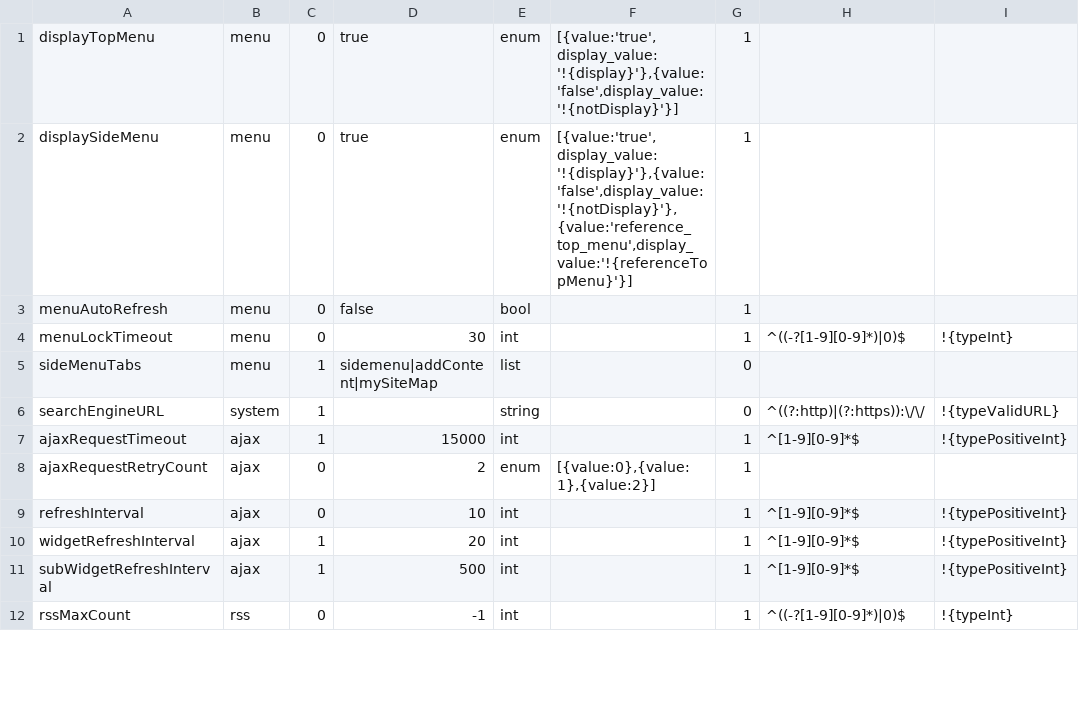
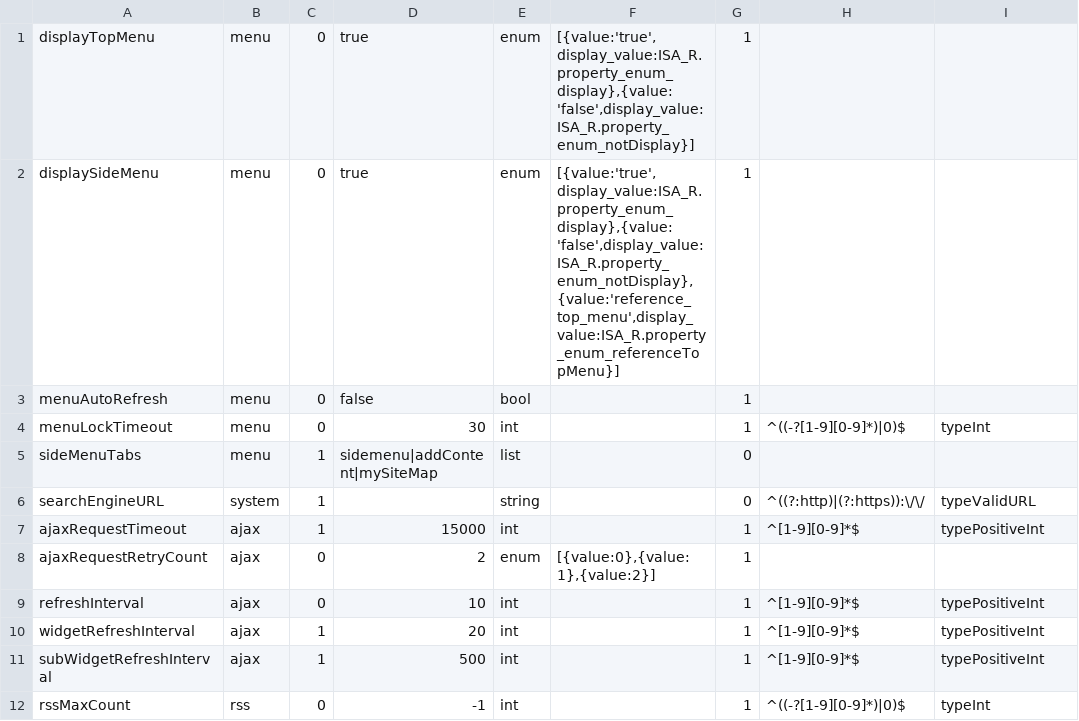
Before and after one commit to infoScoop/infoscoop, a CSV file: src/initdb/data/properties/import.csv, drawn as a sheet; only a part is shown; the diff covers the shown part only.

Commit message:
Issue 256: i18n resources must be contained in infoScoop Update issue 256 #127 remove messages which type is "property" from DB
git-svn-id: https://infoscoop.googlecode.com/svn/branches/3.0@677 d4e23b88-c782-11de-b6dc-25c59a28ecba

```diff
--- a/src/initdb/data/properties/import.csv
+++ b/src/initdb/data/properties/import.csv
@@ -1,12 +1,12 @@
-"displayTopMenu","menu",0,"true","enum","[{value:'true',display_value:'!{display}'},{value:'false',display_value:'!{notDisplay}'}]",1,"",""
-"displaySideMenu","menu",0,"true","enum","[{value:'true',display_value:'!{display}'},{value:'false',display_value:'!{notDisplay}'},{value:'reference_top_menu',display_value:'!{referenceTopMenu}'}]",1,"",""
+"displayTopMenu","menu",0,"true","enum","[{value:'true',display_value:ISA_R.property_enum_display},{value:'false',display_value:ISA_R.property_enum_notDisplay}]",1,"",""
+"displaySideMenu","menu",0,"true","enum","[{value:'true',display_value:ISA_R.property_enum_display},{value:'false',display_value:ISA_R.property_enum_notDisplay},{value:'reference_top_menu',display_value:ISA_R.property_enum_referenceTopMenu}]",1,"",""
 "menuAutoRefresh","menu",0,"false","bool","",1,"",""
-"menuLockTimeout","menu",0,"30","int","",1,"^((-?[1-9][0-9]*)|0)$","!{typeInt}"
+"menuLockTimeout","menu",0,"30","int","",1,"^((-?[1-9][0-9]*)|0)$","typeInt"
 "sideMenuTabs","menu",1,"sidemenu|addContent|mySiteMap","list","",0,"",""
-"searchEngineURL","system",1,"","string","",0,"^((?:http)|(?:https)):\/\/","!{typeValidURL}"
-"ajaxRequestTimeout","ajax",1,"15000","int","",1,"^[1-9][0-9]*$","!{typePositiveInt}"
+"searchEngineURL","system",1,"","string","",0,"^((?:http)|(?:https)):\/\/","typeValidURL"
+"ajaxRequestTimeout","ajax",1,"15000","int","",1,"^[1-9][0-9]*$","typePositiveInt"
 "ajaxRequestRetryCount","ajax",0,"2","enum","[{value:0},{value:1},{value:2}]",1,"",""
-"refreshInterval","ajax",0,"10","int","",1,"^[1-9][0-9]*$","!{typePositiveInt}"
-"widgetRefreshInterval","ajax",1,"20","int","",1,"^[1-9][0-9]*$","!{typePositiveInt}"
-"subWidgetRefreshInterval","ajax",1,"500","int","",1,"^[1-9][0-9]*$","!{typePositiveInt}"
-"rssMaxCount","rss",0,"-1","int","",1,"^((-?[1-9][0-9]*)|0)$","!{typeInt}"
+"refreshInterval","ajax",0,"10","int","",1,"^[1-9][0-9]*$","typePositiveInt"
+"widgetRefreshInterval","ajax",1,"20","int","",1,"^[1-9][0-9]*$","typePositiveInt"
+"subWidgetRefreshInterval","ajax",1,"500","int","",1,"^[1-9][0-9]*$","typePositiveInt"
+"rssMaxCount","rss",0,"-1","int","",1,"^((-?[1-9][0-9]*)|0)$","typeInt"
```
Also changed, not shown: 9 edited cells elsewhere in this file, 5 other files.
